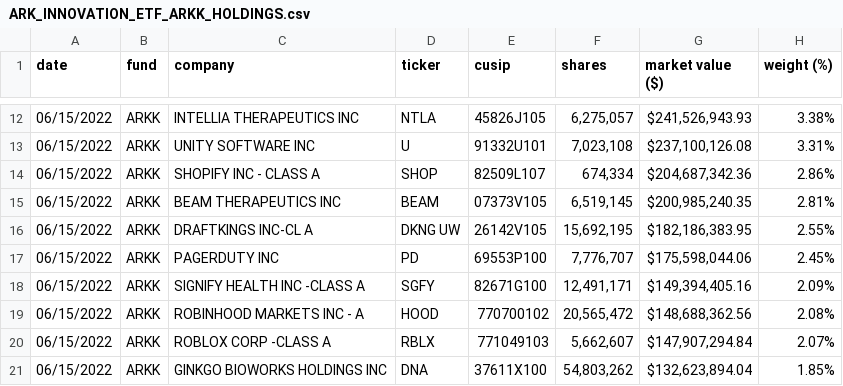
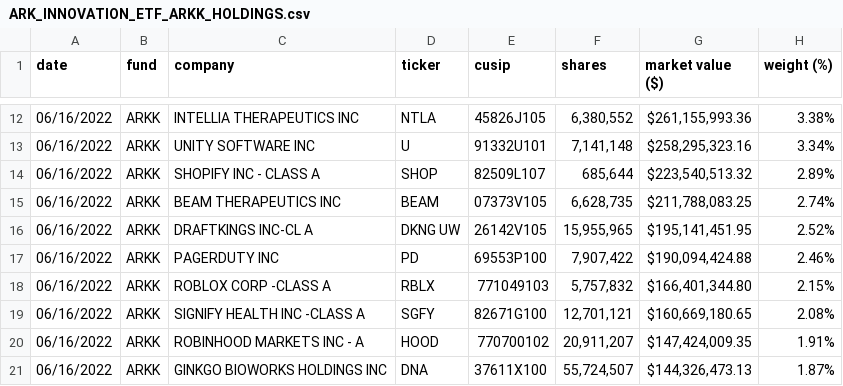
Before and after one commit to tsekityam/ark-funds-flat-data, a CSV file: raw/ARK_INNOVATION_ETF_ARKK_HOLDINGS.csv, drawn as a sheet; only a part is shown, gaps mark what is left out; the diff covers the shown part only.

Commit message:
Flat: latest data (2022-06-17T00:18:25.787Z) {   "date": "2022-06-17T00:18:25.787Z",   "files": [     {       "name": "ARK_INNOVATION_ETF_ARKK_HOLDINGS.csv",       "deltaBytes": 1,       "source": "https://ark-funds.com/wp-content/uploads/funds-etf-csv/ARK_INNOVATION_ETF_ARKK_HOLDINGS.csv"     },     {       "name": "raw/ARK_INNOVATION_ETF_ARKK_HOLDINGS.csv",       "deltaBytes": 1,       "source": "https://ark-funds.com/wp-content/uploads/funds-etf-csv/ARK_INNOVATION_ETF_ARKK_HOLDINGS.csv"     },     {       "name": "ARK_TRANSPARENCY_ETF_CTRU_HOLDINGS.csv",       "deltaBytes": 6,       "source": "https://ark-funds.com/wp-content/uploads/funds-etf-csv/ARK_TRANSPARENCY_ETF_CTRU_HOLDINGS.csv"     },     {       "name": "raw/ARK_TRANSPARENCY_ETF_CTRU_HOLDINGS.csv",       "deltaBytes": 6,       "source": "https://ark-funds.com/wp-content/uploads/funds-etf-csv/ARK_TRANSPARENCY_ETF_CTRU_HOLDINGS.csv"     }   ] }

```diff
--- a/raw/ARK_INNOVATION_ETF_ARKK_HOLDINGS.csv
+++ b/raw/ARK_INNOVATION_ETF_ARKK_HOLDINGS.csv
@@ -12,10 +12,10 @@ date,fund,company,ticker,cusip,shares,"market value ($)","weight (%)"
-06/15/2022,ARKK,"INTELLIA THERAPEUTICS INC",NTLA,45826J105,"6,275,057","$241,526,943.93",3.38%
-06/15/2022,ARKK,"UNITY SOFTWARE INC",U,91332U101,"7,023,108","$237,100,126.08",3.31%
-06/15/2022,ARKK,"SHOPIFY INC - CLASS A",SHOP,82509L107,"674,334","$204,687,342.36",2.86%
-06/15/2022,ARKK,"BEAM THERAPEUTICS INC",BEAM,07373V105,"6,519,145","$200,985,240.35",2.81%
-06/15/2022,ARKK,"DRAFTKINGS INC-CL A","DKNG UW",26142V105,"15,692,195","$182,186,383.95",2.55%
-06/15/2022,ARKK,"PAGERDUTY INC",PD,69553P100,"7,776,707","$175,598,044.06",2.45%
-06/15/2022,ARKK,"SIGNIFY HEALTH INC -CLASS A",SGFY,82671G100,"12,491,171","$149,394,405.16",2.09%
-06/15/2022,ARKK,"ROBINHOOD MARKETS INC - A",HOOD,770700102,"20,565,472","$148,688,362.56",2.08%
-06/15/2022,ARKK,"ROBLOX CORP -CLASS A",RBLX,771049103,"5,662,607","$147,907,294.84",2.07%
-06/15/2022,ARKK,"GINKGO BIOWORKS HOLDINGS INC",DNA,37611X100,"54,803,262","$132,623,894.04",1.85%
+06/16/2022,ARKK,"INTELLIA THERAPEUTICS INC",NTLA,45826J105,"6,380,552","$261,155,993.36",3.38%
+06/16/2022,ARKK,"UNITY SOFTWARE INC",U,91332U101,"7,141,148","$258,295,323.16",3.34%
+06/16/2022,ARKK,"SHOPIFY INC - CLASS A",SHOP,82509L107,"685,644","$223,540,513.32",2.89%
+06/16/2022,ARKK,"BEAM THERAPEUTICS INC",BEAM,07373V105,"6,628,735","$211,788,083.25",2.74%
+06/16/2022,ARKK,"DRAFTKINGS INC-CL A","DKNG UW",26142V105,"15,955,965","$195,141,451.95",2.52%
+06/16/2022,ARKK,"PAGERDUTY INC",PD,69553P100,"7,907,422","$190,094,424.88",2.46%
+06/16/2022,ARKK,"ROBLOX CORP -CLASS A",RBLX,771049103,"5,757,832","$166,401,344.80",2.15%
+06/16/2022,ARKK,"SIGNIFY HEALTH INC -CLASS A",SGFY,82671G100,"12,701,121","$160,669,180.65",2.08%
+06/16/2022,ARKK,"ROBINHOOD MARKETS INC - A",HOOD,770700102,"20,911,207","$147,424,009.35",1.91%
+06/16/2022,ARKK,"GINKGO BIOWORKS HOLDINGS INC",DNA,37611X100,"55,724,507","$144,326,473.13",1.87%
```
Also changed, not shown: 2 added rows, 2 removed rows and 93 edited cells elsewhere in this file, ARK_INNOVATION_ETF_ARKK_HOLDINGS.csv, ARK_TRANSPARENCY_ETF_CTRU_HOLDINGS.csv, 1 other file.
